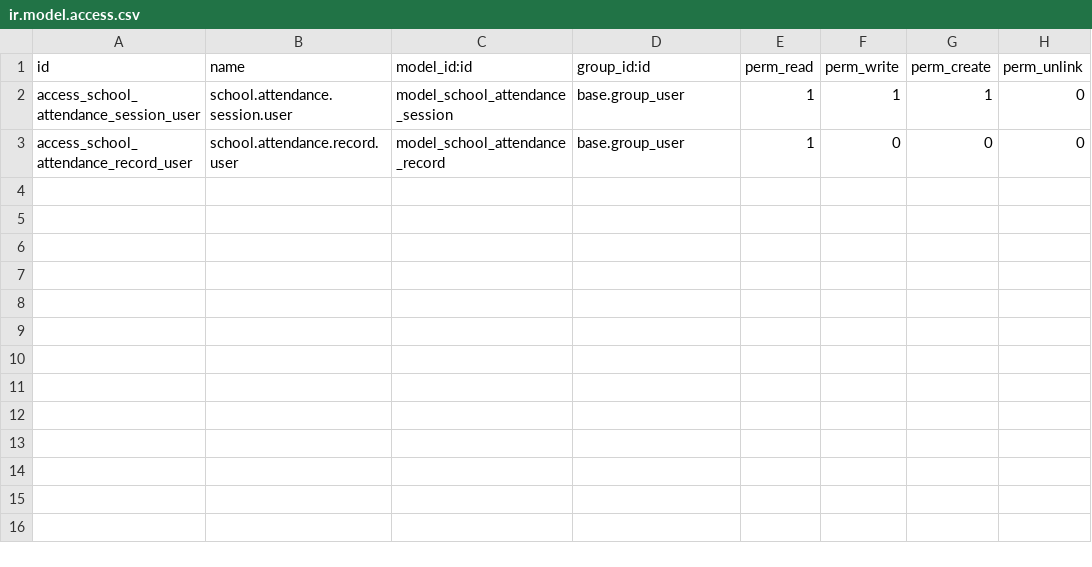
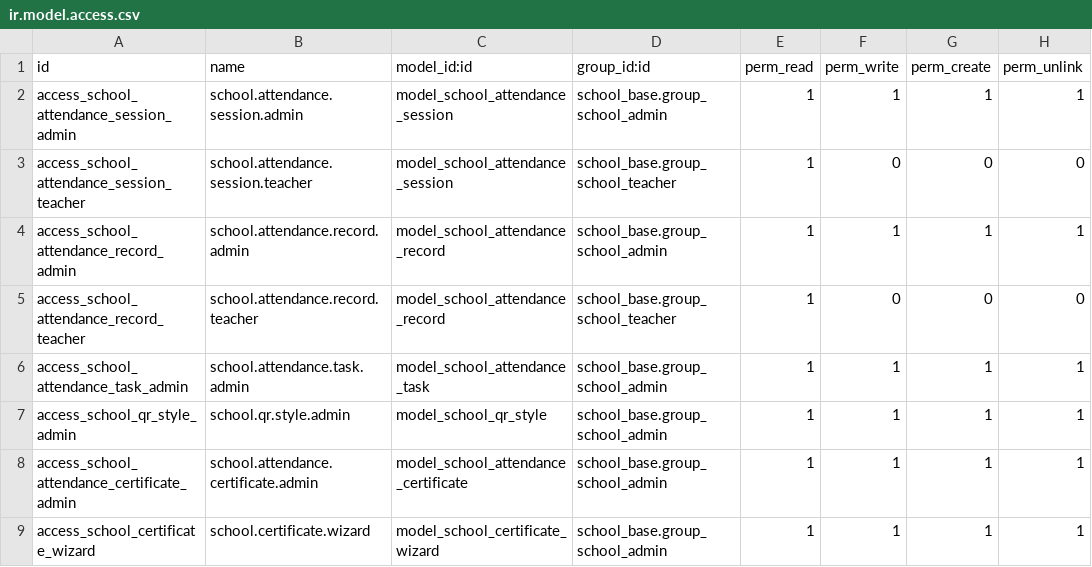
Before and after one commit to mahelmouzoun07-afk/presence-campus, a CSV file: school_attendance_qr/security/ir.model.access.csv, drawn as a sheet.

Commit message:
v10 : tableau de bord enseignant, alertes, attestations, scolarité
school_base 18.0.4.0.0 · school_attendance_qr 18.0.8.0.0.
Boîte « À traiter », attestations PDF, QR stylés et affiches, paiements de scolarité.
Archive d'origine : odoo_ecole_modules_v10.zip.

```diff
--- a/school_attendance_qr/security/ir.model.access.csv
+++ b/school_attendance_qr/security/ir.model.access.csv
@@ -1,3 +1,9 @@
 id,name,model_id:id,group_id:id,perm_read,perm_write,perm_create,perm_unlink
-access_school_attendance_session_user,school.attendance.session.user,model_school_attendance_session,base.group_user,1,1,1,0
-access_school_attendance_record_user,school.attendance.record.user,model_school_attendance_record,base.group_user,1,0,0,0
+access_school_attendance_session_admin,school.attendance.session.admin,model_school_attendance_session,school_base.group_school_admin,1,1,1,1
+access_school_attendance_session_teacher,school.attendance.session.teacher,model_school_attendance_session,school_base.group_school_teacher,1,0,0,0
+access_school_attendance_record_admin,school.attendance.record.admin,model_school_attendance_record,school_base.group_school_admin,1,1,1,1
+access_school_attendance_record_teacher,school.attendance.record.teacher,model_school_attendance_record,school_base.group_school_teacher,1,0,0,0
+access_school_attendance_task_admin,school.attendance.task.admin,model_school_attendance_task,school_base.group_school_admin,1,1,1,1
+access_school_qr_style_admin,school.qr.style.admin,model_school_qr_style,school_base.group_school_admin,1,1,1,1
+access_school_attendance_certificate_admin,school.attendance.certificate.admin,model_school_attendance_certificate,school_base.group_school_admin,1,1,1,1
+access_school_certificate_wizard,school.certificate.wizard,model_school_certificate_wizard,school_base.group_school_admin,1,1,1,1
```
Also changed, not shown: school_base/security/ir.model.access.csv, 29 other files.
